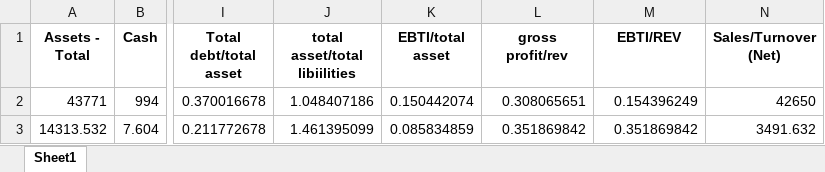
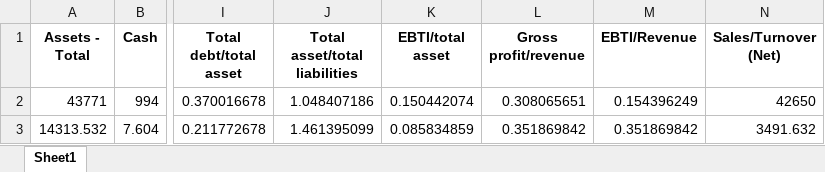
Before and after one commit to Dev-Chitrang/Final-year-project, an Excel workbook: updated_final_data.xlsx, sheet Sheet1, drawn as a sheet; only a part is shown, gaps mark what is left out; values as stored, in another font and other column widths than the file's, no borders; the diff names each change by its address in the sheet, - before the commit and + after, or states it on an @@ line.

Commit message:
Changes backend branch commit: Financial AI Investment Advisor Backend. Changes made in the backend

```diff
--- a/updated_final_data.xlsx (sheet Sheet1)
+++ b/updated_final_data.xlsx (sheet Sheet1)
-J1: total asset/total libiilities
+J1: Total asset/total liabilities
-L1: gross profit/rev
+L1: Gross profit/revenue
-M1: EBTI/REV
+M1: EBTI/Revenue
```
Also changed, not shown: 10 other files.
